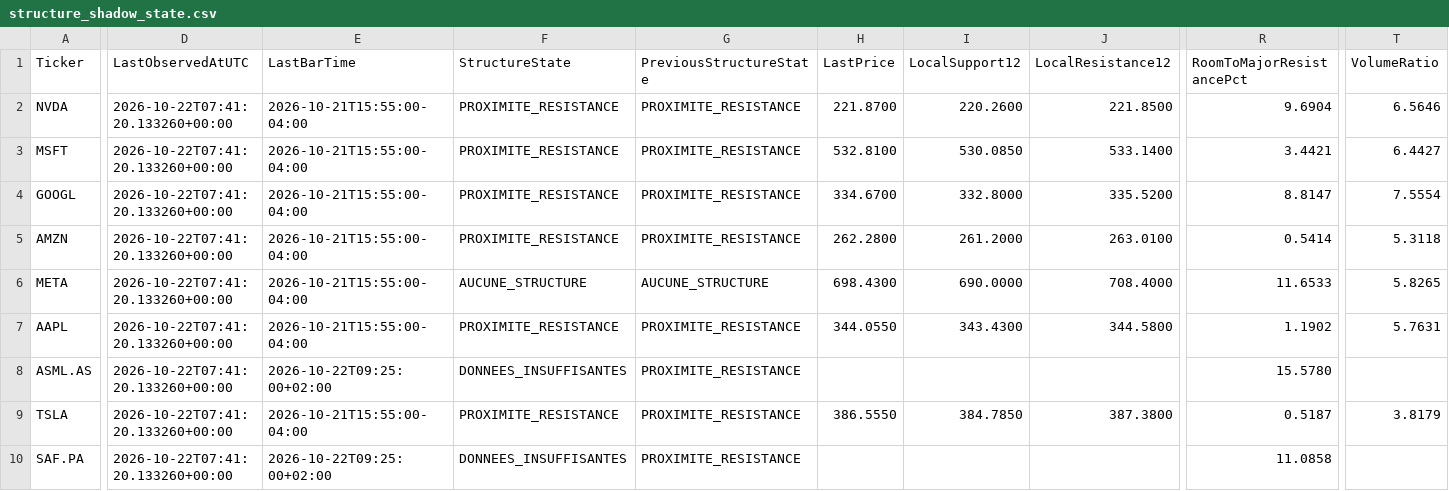
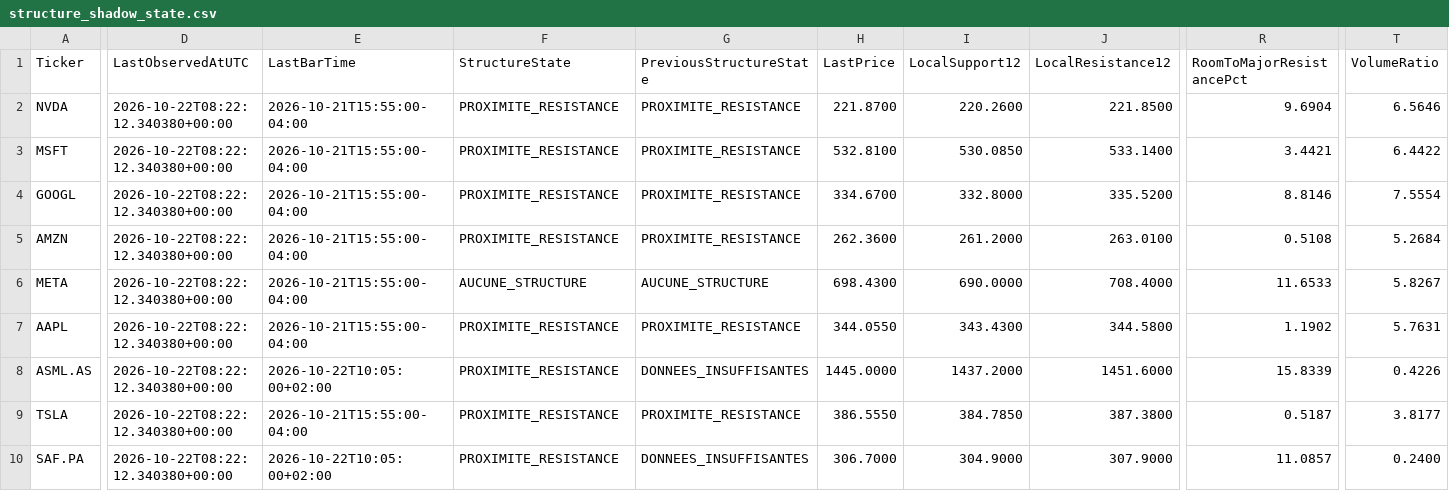
Before and after one commit to Thameur95/investment-assistant, a CSV file: historical_lab/results/structure_shadow_state.csv, drawn as a sheet; only a part is shown, gaps mark what is left out; the diff covers the shown part only; the diff names each change by its address in the sheet, - before the commit and + after, or states it on an @@ line.

```diff
--- a/historical_lab/results/structure_shadow_state.csv
+++ b/historical_lab/results/structure_shadow_state.csv
-D2:D10 (LastObservedAtUTC): 2026-10-22T07:41:20.133260+00:00
+D2:D10 (LastObservedAtUTC): 2026-10-22T08:22:12.340380+00:00
-T3 (VolumeRatio): 6.4427
+T3 (VolumeRatio): 6.4422
-R4 (RoomToMajorResistancePct): 8.8147
+R4 (RoomToMajorResistancePct): 8.8146
-H5 (LastPrice): 262.2800
+H5 (LastPrice): 262.3600
-R5 (RoomToMajorResistancePct): 0.5414
+R5 (RoomToMajorResistancePct): 0.5108
-T5 (VolumeRatio): 5.3118
+T5 (VolumeRatio): 5.2684
-T6 (VolumeRatio): 5.8265
+T6 (VolumeRatio): 5.8267
-E8 (LastBarTime): 2026-10-22T09:25:00+02:00
+E8 (LastBarTime): 2026-10-22T10:05:00+02:00
-F8 (StructureState): DONNEES_INSUFFISANTES
+F8 (StructureState): PROXIMITE_RESISTANCE
-G8 (PreviousStructureState): PROXIMITE_RESISTANCE
+G8 (PreviousStructureState): DONNEES_INSUFFISANTES
-H8 (LastPrice): (empty)
+H8 (LastPrice): 1445.0000
-I8 (LocalSupport12): (empty)
+I8 (LocalSupport12): 1437.2000
-J8 (LocalResistance12): (empty)
+J8 (LocalResistance12): 1451.6000
-R8 (RoomToMajorResistancePct): 15.5780
+R8 (RoomToMajorResistancePct): 15.8339
-T8 (VolumeRatio): (empty)
+T8 (VolumeRatio): 0.4226
-T9 (VolumeRatio): 3.8179
+T9 (VolumeRatio): 3.8177
-E10 (LastBarTime): 2026-10-22T09:25:00+02:00
+E10 (LastBarTime): 2026-10-22T10:05:00+02:00
-F10 (StructureState): DONNEES_INSUFFISANTES
+F10 (StructureState): PROXIMITE_RESISTANCE
-G10 (PreviousStructureState): PROXIMITE_RESISTANCE
+G10 (PreviousStructureState): DONNEES_INSUFFISANTES
-H10 (LastPrice): (empty)
+H10 (LastPrice): 306.7000
-I10 (LocalSupport12): (empty)
+I10 (LocalSupport12): 304.9000
-J10 (LocalResistance12): (empty)
+J10 (LocalResistance12): 307.9000
-R10 (RoomToMajorResistancePct): 11.0858
+R10 (RoomToMajorResistancePct): 11.0857
-T10 (VolumeRatio): (empty)
+T10 (VolumeRatio): 0.2400
```
Also changed, not shown: 28 edited cells elsewhere in this file, historical_lab/results/structure_observations.csv, historical_lab/results/structure_shadow_cash.csv, 8 other files.
